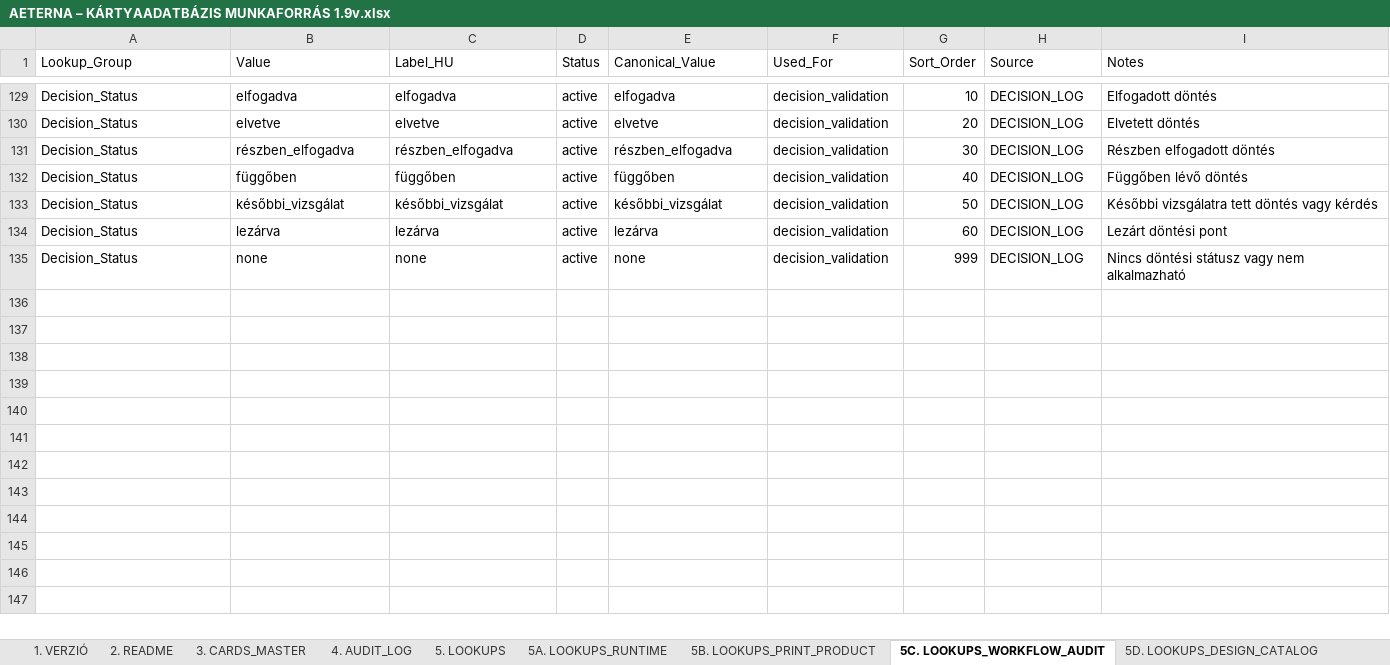
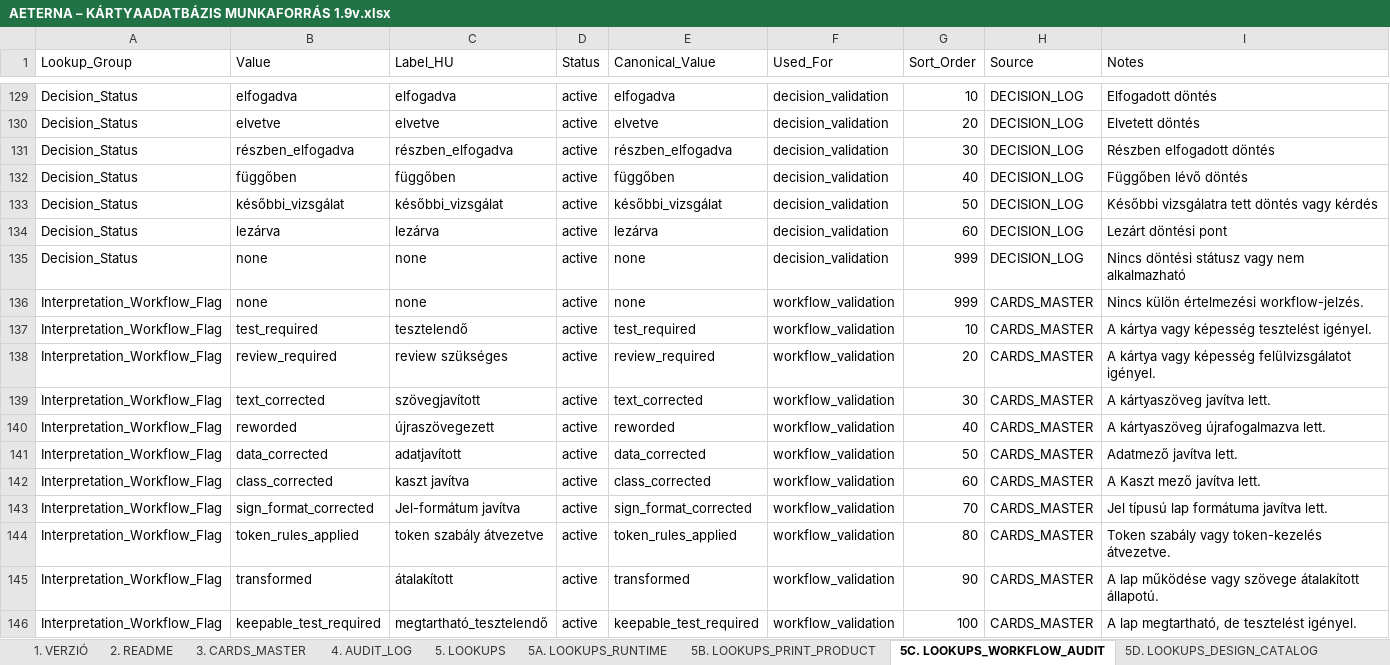
Before and after one commit to commander150/Aeterna_Projekt, an Excel workbook: AETERNA – KÁRTYAADATBÁZIS MUNKAFORRÁS 1.9v.xlsx, sheet 5C. LOOKUPS_WORKFLOW_AUDIT, drawn as a sheet; only a part is shown, gaps mark what is left out; values as stored, in another font and other column widths than the file's, no borders; charts and pictures not drawn; the diff names each change by its address in the sheet, - before the commit and + after, or states it on an @@ line.

```diff
--- a/AETERNA – KÁRTYAADATBÁZIS MUNKAFORRÁS 1.9v.xlsx (sheet 5C. LOOKUPS_WORKFLOW_AUDIT)
+++ b/AETERNA – KÁRTYAADATBÁZIS MUNKAFORRÁS 1.9v.xlsx (sheet 5C. LOOKUPS_WORKFLOW_AUDIT)
+row 136: Interpretation_Workflow_Flag | none | none | active | none | workflow_validation | 999 | CARDS_MASTER | Nincs külön értelmezési workflow-jelzés.
+row 137: Interpretation_Workflow_Flag | test_required | tesztelendő | active | test_required | workflow_validation | 10 | CARDS_MASTER | A kártya vagy képesség tesztelést igényel.
+row 138: Interpretation_Workflow_Flag | review_required | review szükséges | active | review_required | workflow_validation | 20 | CARDS_MASTER | A kártya vagy képesség felülvizsgálatot igényel.
+row 139: Interpretation_Workflow_Flag | text_corrected | szövegjavított | active | text_corrected | workflow_validation | 30 | CARDS_MASTER | A kártyaszöveg javítva lett.
+row 140: Interpretation_Workflow_Flag | reworded | újraszövegezett | active | reworded | workflow_validation | 40 | CARDS_MASTER | A kártyaszöveg újrafogalmazva lett.
+row 141: Interpretation_Workflow_Flag | data_corrected | adatjavított | active | data_corrected | workflow_validation | 50 | CARDS_MASTER | Adatmező javítva lett.
+row 142: Interpretation_Workflow_Flag | class_corrected | kaszt javítva | active | class_corrected | workflow_validation | 60 | CARDS_MASTER | A Kaszt mező javítva lett.
+row 143: Interpretation_Workflow_Flag | sign_format_corrected | Jel-formátum javítva | active | sign_format_corrected | workflow_validation | 70 | CARDS_MASTER | Jel típusú lap formátuma javítva lett.
+row 144: Interpretation_Workflow_Flag | token_rules_applied | token szabály átvezetve | active | token_rules_applied | workflow_validation | 80 | CARDS_MASTER | Token szabály vagy token-kezelés átvezetve.
+row 145: Interpretation_Workflow_Flag | transformed | átalakított | active | transformed | workflow_validation | 90 | CARDS_MASTER | A lap működése vagy szövege átalakított állapotú.
+row 146: Interpretation_Workflow_Flag | keepable_test_required | megtartható_tesztelendő | active | keepable_test_required | workflow_validation | 100 | CARDS_MASTER | A lap megtartható, de tesztelést igényel.
```
Also changed, not shown: sheet 5A. LOOKUPS_RUNTIME, sheet 4. AUDIT_LOG, sheet 9. DECISION_LOG, sheet 3. CARDS_MASTER, sheet 7. EXPORT_RUNTIME, XLSX export/source/AETERNA – KÁRTYAADATBÁZIS MUNKAFORRÁS 1.9v.xlsx, 16 other files.
